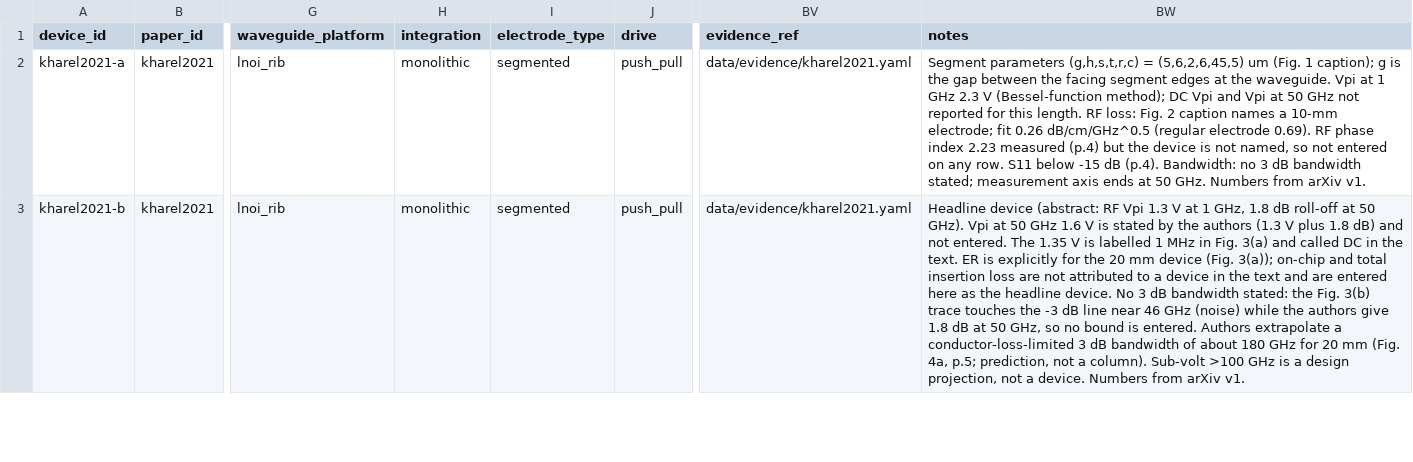
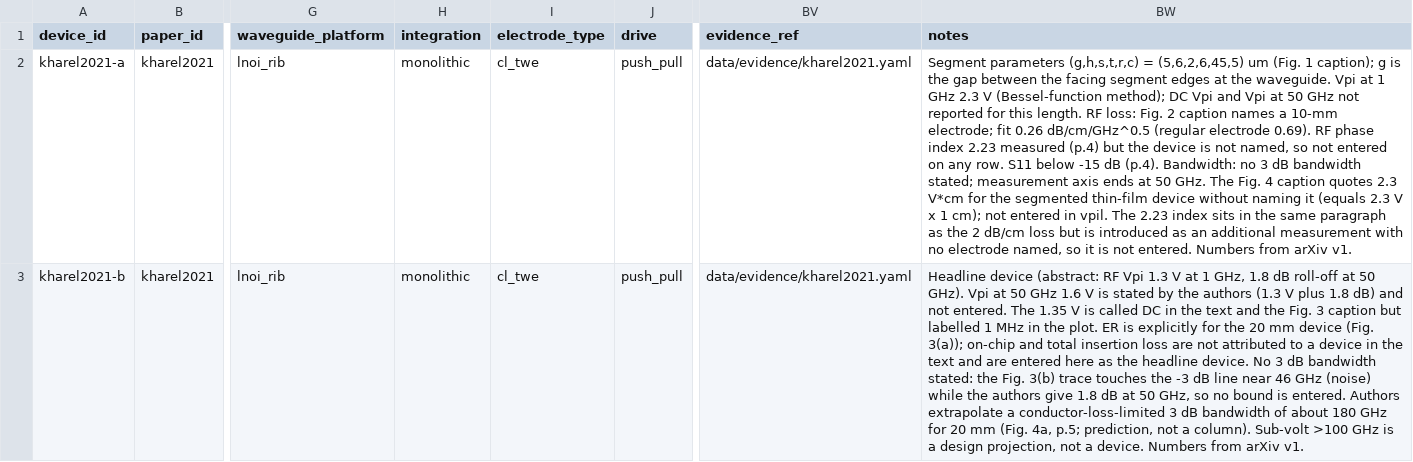
Before and after one commit to jwt625/PlayGround, a CSV file: 20261001_eo_modulator_atlas/data/_staging/p1_03/devices.csv, drawn as a sheet; only a part is shown, gaps mark what is left out; the diff covers the shown part only; the diff names each change by its address in the sheet, - before the commit and + after, or states it on an @@ line.

```diff
--- a/20261001_eo_modulator_atlas/data/_staging/p1_03/devices.csv
+++ b/20261001_eo_modulator_atlas/data/_staging/p1_03/devices.csv
-I2:I3 (electrode_type): segmented
+I2:I3 (electrode_type): cl_twe
-BW2 (notes): …50 GHz. Numbers from…
+BW2 (notes): …50 GHz. The Fig. 4 caption quotes 2.3 V*cm for the segmented thin-film device without naming it (equals 2.3 V x 1 cm); not entered in vpil. The 2.23 index sits in the same paragraph as the 2 dB/cm loss but is introduced as an additional measurement with no electrode named, so it is not entered. Numbers from…
-BW3 (notes): …V is labelled 1 MHz in Fig. 3(a) and called DC in the text. ER is…
+BW3 (notes): …V is called DC in the text and the Fig. 3 caption but labelled 1 MHz in the plot. ER is…
```
Also changed, not shown: 2 edited cells elsewhere in this file, 20261001_eo_modulator_atlas/data/_staging/p1_03/papers.csv, 20261001_eo_modulator_atlas/data/_staging/p1_09/devices.csv, 40 other files.
